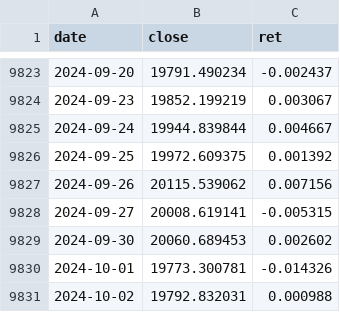
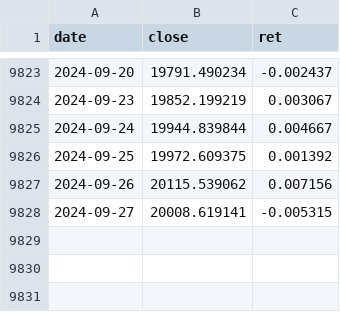
Before and after one commit to Yizhan-Oliver-Shu/jump-models, a CSV file: examples/nasdaq/data/NDX.csv, drawn as a sheet; only a part is shown, gaps mark what is left out; the diff names each change by its address in the sheet, - before the commit and + after, or states it on an @@ line.

```diff
--- a/examples/nasdaq/data/NDX.csv
+++ b/examples/nasdaq/data/NDX.csv
-row 9829: 2024-09-30 | 20060.689453 | 0.002602
-row 9830: 2024-10-01 | 19773.300781 | -0.014326
-row 9831: 2024-10-02 | 19792.832031 | 0.000988
```
Also changed, not shown: 8 other files.
